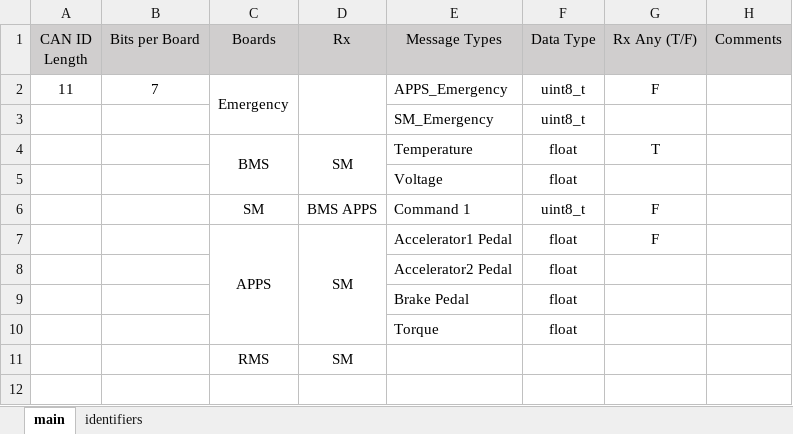
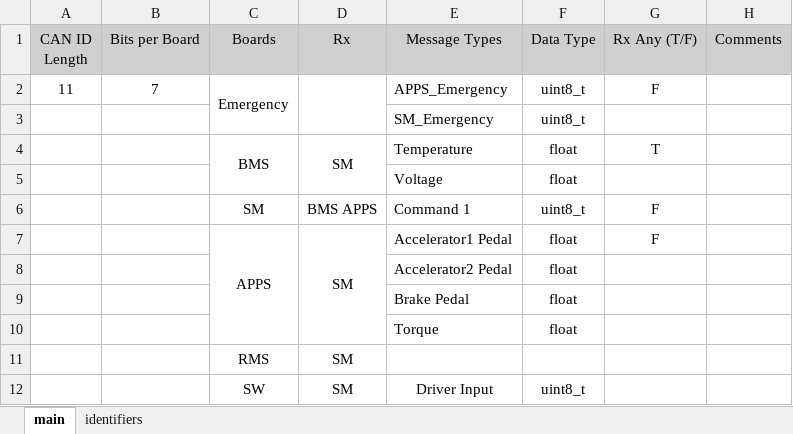
Before and after one commit to Berkeley-Formula-Electric/FEB_Firmware_SN2, an Excel workbook: CAN_Library/data.xlsx, sheet main, drawn as a sheet; values as stored, in another font and other column widths than the file's, no borders; the diff names each change by its address in the sheet, - before the commit and + after, or states it on an @@ line.

```diff
--- a/CAN_Library/data.xlsx (sheet main)
+++ b/CAN_Library/data.xlsx (sheet main)
+row 12:  |  | SW | SM | Driver Input | uint8_t
```
Also changed, not shown: 1 other file.
